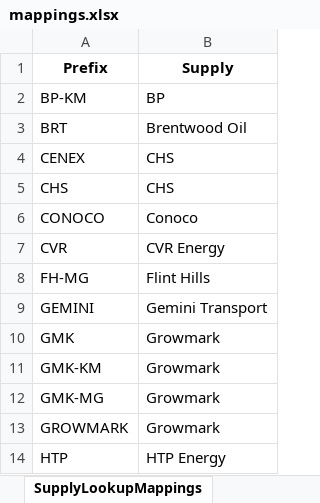
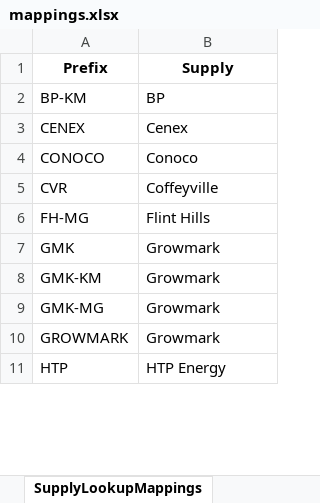
Before and after one commit to mattmizell/bde-project, an Excel workbook: mappings.xlsx, sheet SupplyLookupMappings, drawn as a sheet; only a part is shown; values as stored, in another font and other column widths than the file's, no borders; removed rows and columns are numbered as before the commit, all else as after; the diff covers the shown part only; the diff names each change by its address in the sheet, - before the commit and + after, or states it on an @@ line.

Commit message:
Update terminal mapping in mappings.xlsx with cleaned and capitalized values

```diff
--- a/mappings.xlsx (sheet SupplyLookupMappings)
+++ b/mappings.xlsx (sheet SupplyLookupMappings)
-row 3: BRT | Brentwood Oil
-B3 (Supply): CHS
+B3 (Supply): Cenex
-row 5: CHS | CHS
-B5 (Supply): CVR Energy
+B5 (Supply): Coffeyville
-row 9: GEMINI | Gemini Transport
```
Also changed, not shown: 1 added row, 6 removed rows and 3 edited cells elsewhere in this sheet, sheet TerminalMappings, sheet ProductMappings, sheet SupplyMappings, sheet SupplierMappings.
